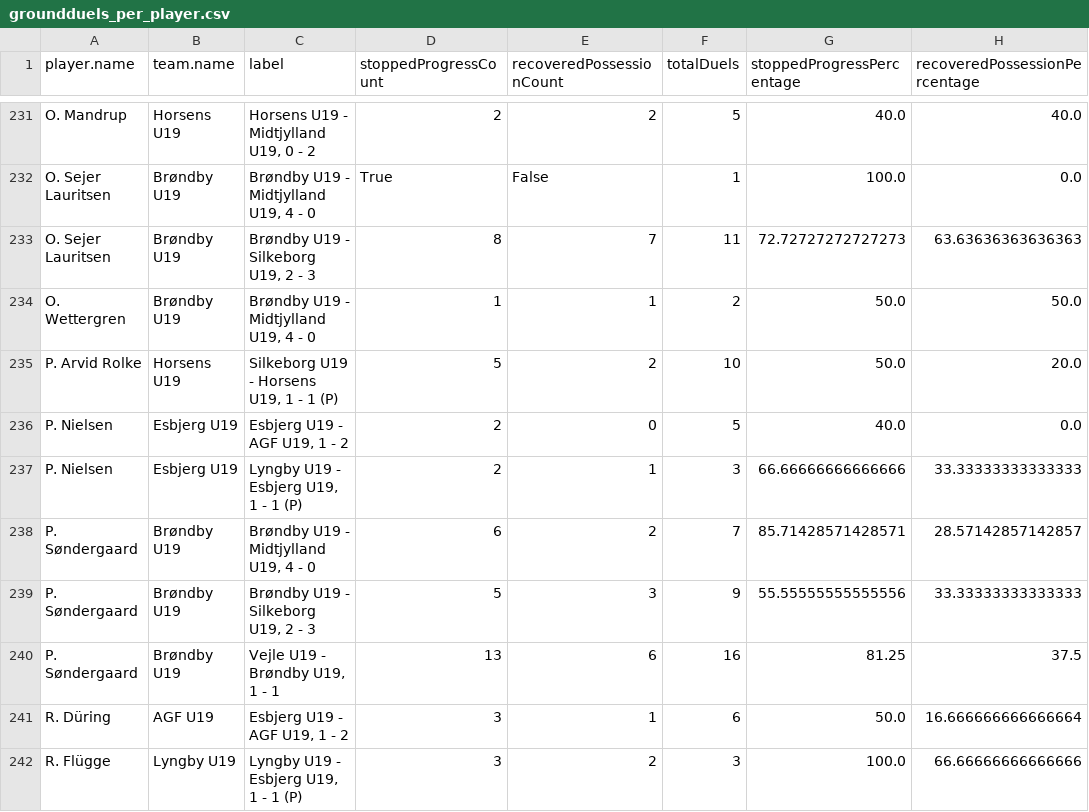
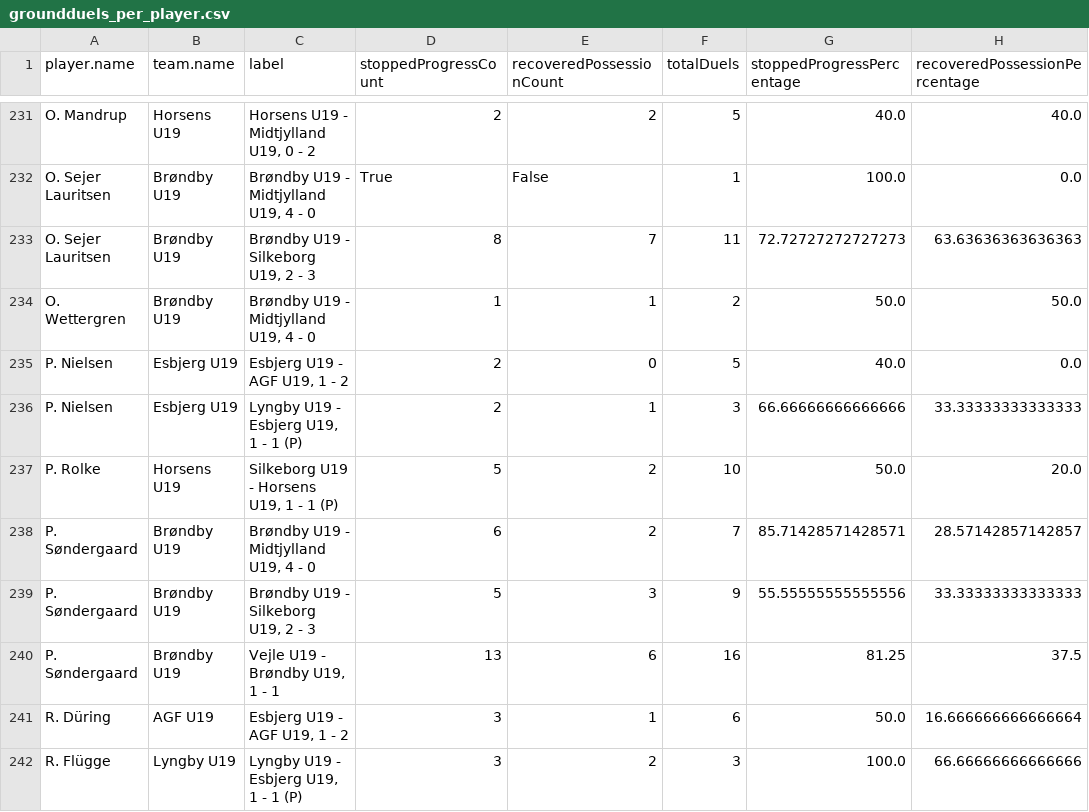
Before and after one commit to AC-Horsens/AC-Horsens-U19, a CSV file: groundduels_per_player.csv, drawn as a sheet; only a part is shown, gaps mark what is left out.

```diff
--- a/groundduels_per_player.csv
+++ b/groundduels_per_player.csv
@@ -234,5 +234,5 @@ O. Sejer Lauritsen,Brøndby U19,"Brøndby U19 - Silkeborg U19, 2 - 3",8,7,11,72.
 O. Wettergren,Brøndby U19,"Brøndby U19 - Midtjylland U19, 4 - 0",1,1,2,50.0,50.0
-P. Arvid Rolke,Horsens U19,"Silkeborg U19 - Horsens U19, 1 - 1 (P)",5,2,10,50.0,20.0
 P. Nielsen,Esbjerg U19,"Esbjerg U19 - AGF U19, 1 - 2",2,0,5,40.0,0.0
 P. Nielsen,Esbjerg U19,"Lyngby U19 - Esbjerg U19, 1 - 1 (P)",2,1,3,66.66666666666666,33.33333333333333
+P. Rolke,Horsens U19,"Silkeborg U19 - Horsens U19, 1 - 1 (P)",5,2,10,50.0,20.0
 P. Søndergaard,Brøndby U19,"Brøndby U19 - Midtjylland U19, 4 - 0",6,2,7,85.71428571428571,28.57142857142857
```
Also changed, not shown: matchstats.csv, xg.csv, 6 other files.
